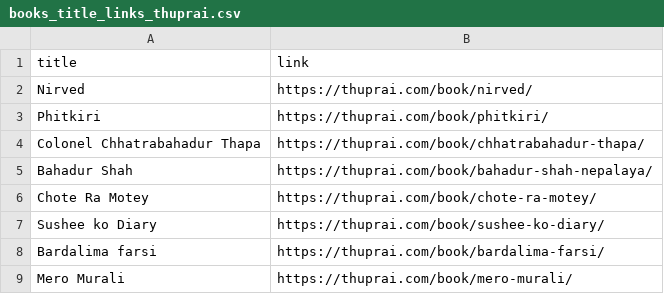
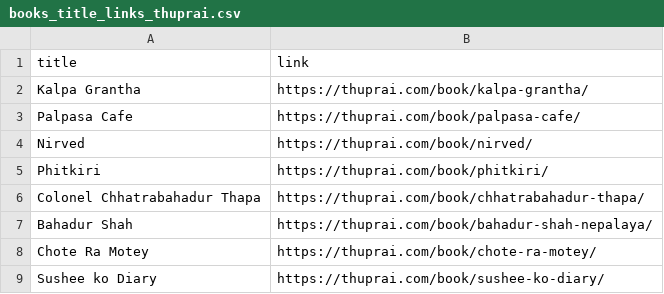
Before and after one commit to psgpyc/webbots, a CSV file: nep-book-repo/scrapped-csvs/books_title_links_thuprai.csv, drawn as a sheet; only a part is shown; the shorter side is filled out with more unchanged rows; the diff names each change by its address in the sheet, - before the commit and + after, or states it on an @@ line.

```diff
--- a/nep-book-repo/scrapped-csvs/books_title_links_thuprai.csv
+++ b/nep-book-repo/scrapped-csvs/books_title_links_thuprai.csv
+row 2: Kalpa Grantha | https://thuprai.com/book/kalpa-grantha/
+row 3: Palpasa Cafe | https://thuprai.com/book/palpasa-cafe/
```
Also changed, not shown: 4 other files.
